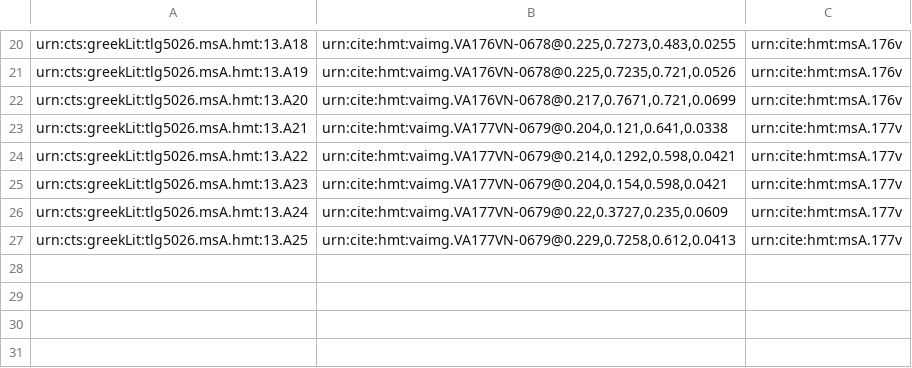
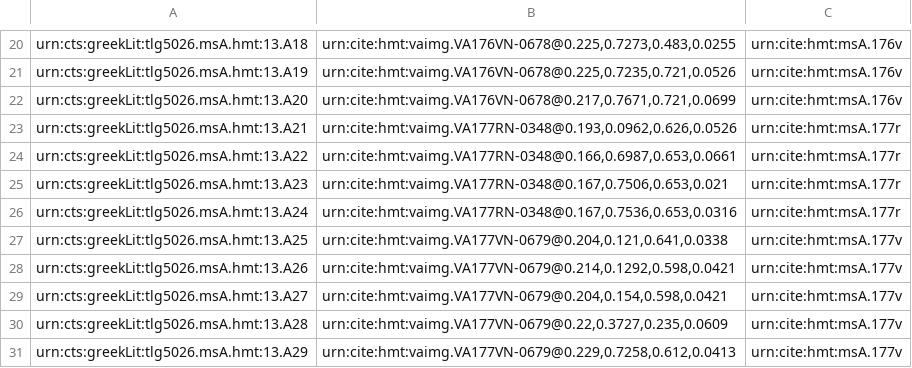
Before and after one commit to hmteditors/gustavus, a CSV file: collections/venA-mainScholia.csv, drawn as a sheet; only a part is shown, gaps mark what is left out.

Commit message:
Update venA-mainScholia.csv

```diff
--- a/collections/venA-mainScholia.csv
+++ b/collections/venA-mainScholia.csv
@@ -22,6 +22,10 @@ urn:cts:greekLit:tlg5026.msA.hmt:13.A19,"urn:cite:hmt:vaimg.VA176VN-0678@0.225,0
 urn:cts:greekLit:tlg5026.msA.hmt:13.A20,"urn:cite:hmt:vaimg.VA176VN-0678@0.217,0.7671,0.721,0.0699",urn:cite:hmt:msA.176v
-urn:cts:greekLit:tlg5026.msA.hmt:13.A21,"urn:cite:hmt:vaimg.VA177VN-0679@0.204,0.121,0.641,0.0338",urn:cite:hmt:msA.177v
-urn:cts:greekLit:tlg5026.msA.hmt:13.A22,"urn:cite:hmt:vaimg.VA177VN-0679@0.214,0.1292,0.598,0.0421",urn:cite:hmt:msA.177v
-urn:cts:greekLit:tlg5026.msA.hmt:13.A23,"urn:cite:hmt:vaimg.VA177VN-0679@0.204,0.154,0.598,0.0421",urn:cite:hmt:msA.177v
-urn:cts:greekLit:tlg5026.msA.hmt:13.A24,"urn:cite:hmt:vaimg.VA177VN-0679@0.22,0.3727,0.235,0.0609",urn:cite:hmt:msA.177v
-urn:cts:greekLit:tlg5026.msA.hmt:13.A25,"urn:cite:hmt:vaimg.VA177VN-0679@0.229,0.7258,0.612,0.0413",urn:cite:hmt:msA.177v
+urn:cts:greekLit:tlg5026.msA.hmt:13.A21,"urn:cite:hmt:vaimg.VA177RN-0348@0.193,0.0962,0.626,0.0526",urn:cite:hmt:msA.177r
+urn:cts:greekLit:tlg5026.msA.hmt:13.A22,"urn:cite:hmt:vaimg.VA177RN-0348@0.166,0.6987,0.653,0.0661",urn:cite:hmt:msA.177r
+urn:cts:greekLit:tlg5026.msA.hmt:13.A23,"urn:cite:hmt:vaimg.VA177RN-0348@0.167,0.7506,0.653,0.021",urn:cite:hmt:msA.177r
+urn:cts:greekLit:tlg5026.msA.hmt:13.A24,"urn:cite:hmt:vaimg.VA177RN-0348@0.167,0.7536,0.653,0.0316",urn:cite:hmt:msA.177r
+urn:cts:greekLit:tlg5026.msA.hmt:13.A25,"urn:cite:hmt:vaimg.VA177VN-0679@0.204,0.121,0.641,0.0338",urn:cite:hmt:msA.177v
+urn:cts:greekLit:tlg5026.msA.hmt:13.A26,"urn:cite:hmt:vaimg.VA177VN-0679@0.214,0.1292,0.598,0.0421",urn:cite:hmt:msA.177v
+urn:cts:greekLit:tlg5026.msA.hmt:13.A27,"urn:cite:hmt:vaimg.VA177VN-0679@0.204,0.154,0.598,0.0421",urn:cite:hmt:msA.177v
+urn:cts:greekLit:tlg5026.msA.hmt:13.A28,"urn:cite:hmt:vaimg.VA177VN-0679@0.22,0.3727,0.235,0.0609",urn:cite:hmt:msA.177v
+urn:cts:greekLit:tlg5026.msA.hmt:13.A29,"urn:cite:hmt:vaimg.VA177VN-0679@0.229,0.7258,0.612,0.0413",urn:cite:hmt:msA.177v
```
